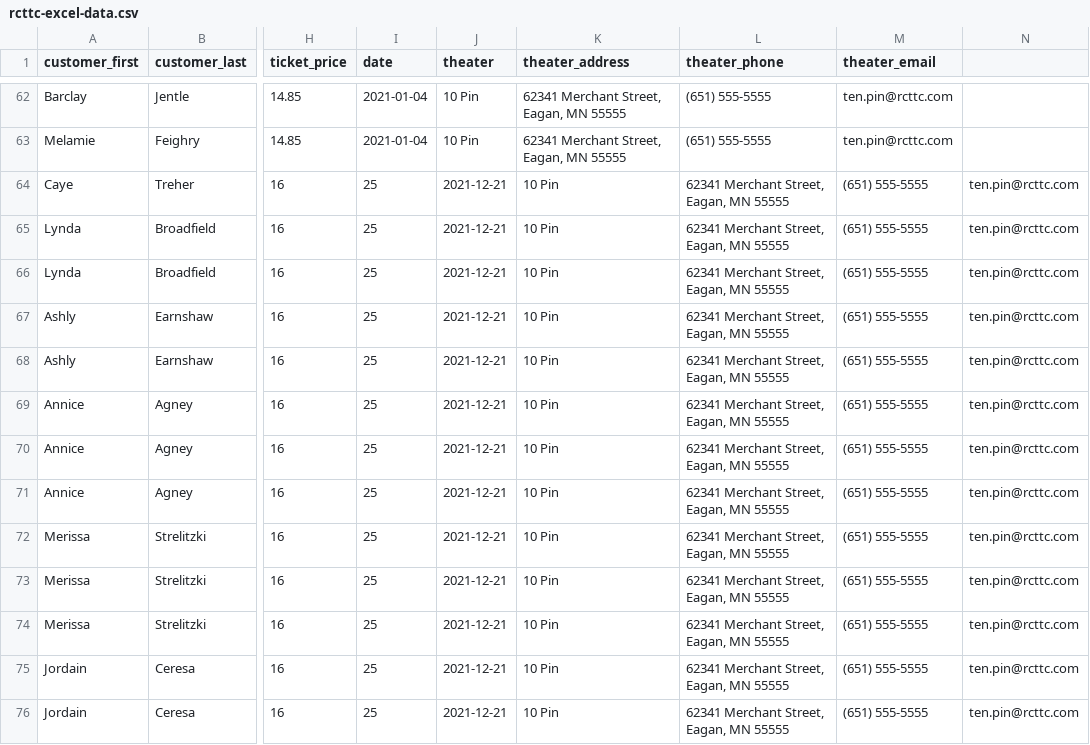
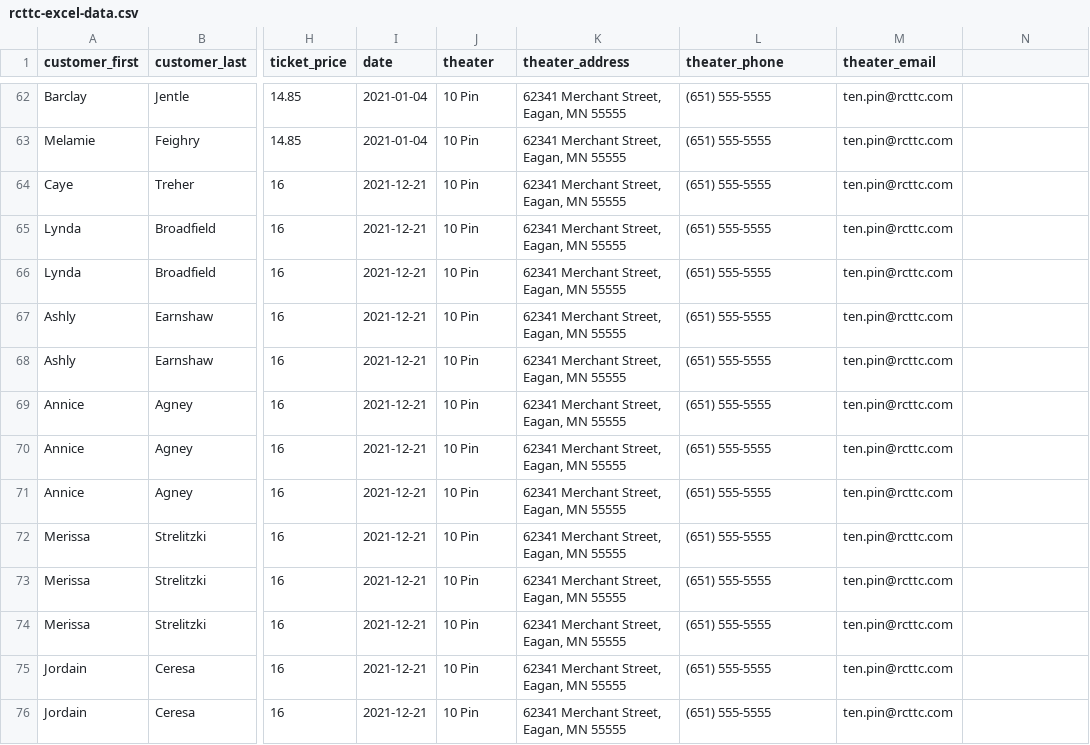
Before and after one commit to nckdorsett/tiny-theaters, a CSV file: rcttc-excel-data.csv, drawn as a sheet; only a part is shown, gaps mark what is left out; the diff covers the shown part only; the diff names each change by its address in the sheet, - before the commit and + after, or states it on an @@ line.

```diff
--- a/rcttc-excel-data.csv
+++ b/rcttc-excel-data.csv
-I64:I76 (date): 25
+I64:I76 (date): 2021-12-21
-J64:J76 (theater): 2021-12-21
+J64:J76 (theater): 10 Pin
-K64:K76 (theater_address): 10 Pin
+K64:K76 (theater_address): 62341 Merchant Street, Eagan, MN 55555
-L64:L76 (theater_phone): 62341 Merchant Street, Eagan, MN 55555
+L64:L76 (theater_phone): (651) 555-5555
-M64:M76 (theater_email): (651) 555-5555
+M64:M76 (theater_email): ten.pin@rcttc.com
-N64:N76: ten.pin@rcttc.com
+N64:N76: (empty)
```
Also changed, not shown: 72 edited cells elsewhere in this file, 10 other files.
